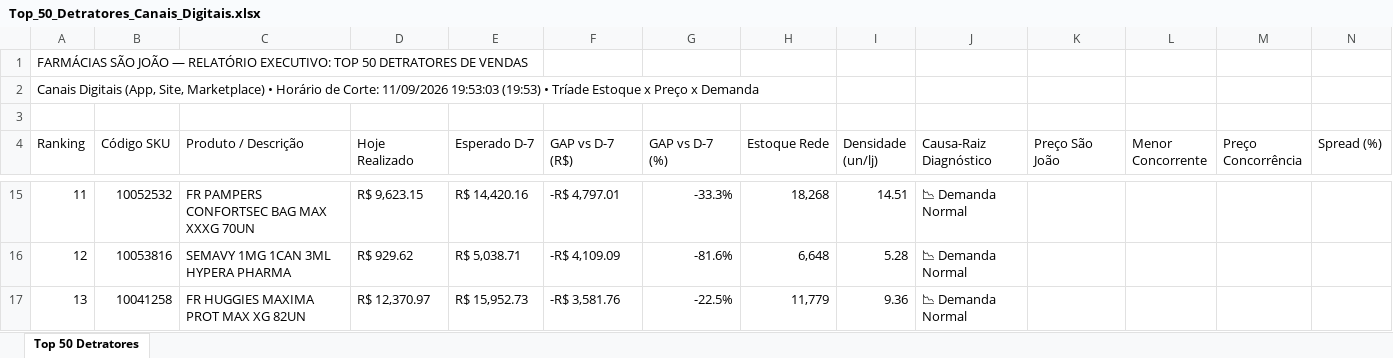
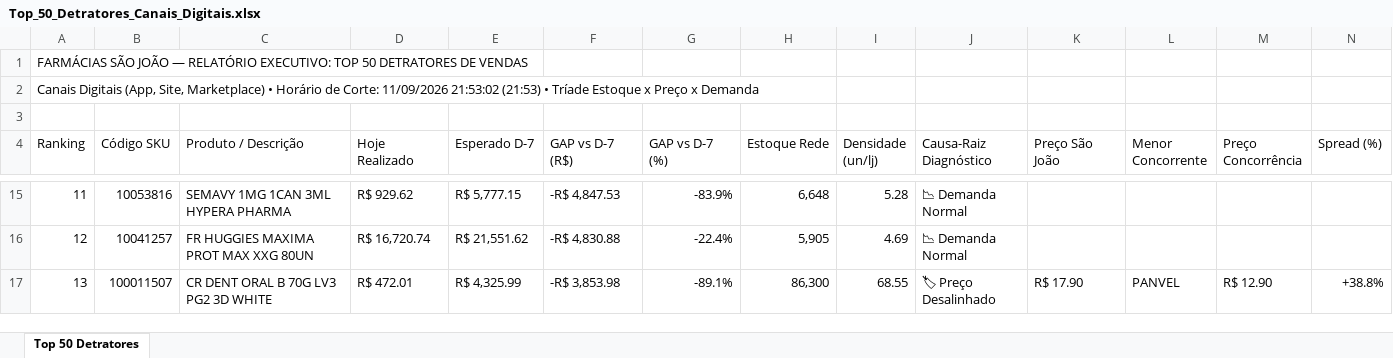
Before and after one commit to lukasg64-png/monitor-canais-digitais, an Excel workbook: data/Top_50_Detratores_Canais_Digitais.xlsx, sheet Top 50 Detratores, drawn as a sheet; only a part is shown, gaps mark what is left out; values as stored, in another font and other column widths than the file's, no cell formats; the diff covers the shown part only; the diff names each change by its address in the sheet, - before the commit and + after, or states it on an @@ line.

```diff
--- a/data/Top_50_Detratores_Canais_Digitais.xlsx (sheet Top 50 Detratores)
+++ b/data/Top_50_Detratores_Canais_Digitais.xlsx (sheet Top 50 Detratores)
-A2 (Ranking): …Corte: 11/09/2026 19:53:03 (19:53) • Tríade…
+A2 (Ranking): …Corte: 11/09/2026 21:53:02 (21:53) • Tríade…
-B15 (Código SKU): 10052532
+B15 (Código SKU): 10053816
-C15 (Produto / Descrição): FR PAMPERS CONFORTSEC BAG MAX XXXG 70UN
+C15 (Produto / Descrição): SEMAVY 1MG 1CAN 3ML HYPERA PHARMA
-D15 (Hoje Realizado): R$ 9,623.15
+D15 (Hoje Realizado): R$ 929.62
-E15 (Esperado D-7): R$ 14,420.16
+E15 (Esperado D-7): R$ 5,777.15
-F15 (GAP vs D-7 (R$)): -R$ 4,797.01
+F15 (GAP vs D-7 (R$)): -R$ 4,847.53
-G15 (GAP vs D-7 (%)): -33.3%
+G15 (GAP vs D-7 (%)): -83.9%
-H15 (Estoque Rede): 18,268
+H15 (Estoque Rede): 6,648
-I15 (Densidade (un/lj)): 14.51
+I15 (Densidade (un/lj)): 5.28
-B16 (Código SKU): 10053816
+B16 (Código SKU): 10041257
-C16 (Produto / Descrição): SEMAVY 1MG 1CAN 3ML HYPERA PHARMA
+C16 (Produto / Descrição): FR HUGGIES MAXIMA PROT MAX XXG 80UN
-D16 (Hoje Realizado): R$ 929.62
+D16 (Hoje Realizado): R$ 16,720.74
-E16 (Esperado D-7): R$ 5,038.71
+E16 (Esperado D-7): R$ 21,551.62
-F16 (GAP vs D-7 (R$)): -R$ 4,109.09
+F16 (GAP vs D-7 (R$)): -R$ 4,830.88
-G16 (GAP vs D-7 (%)): -81.6%
+G16 (GAP vs D-7 (%)): -22.4%
-H16 (Estoque Rede): 6,648
+H16 (Estoque Rede): 5,905
-I16 (Densidade (un/lj)): 5.28
+I16 (Densidade (un/lj)): 4.69
-B17 (Código SKU): 10041258
+B17 (Código SKU): 100011507
-C17 (Produto / Descrição): FR HUGGIES MAXIMA PROT MAX XG 82UN
+C17 (Produto / Descrição): CR DENT ORAL B 70G LV3 PG2 3D WHITE
-D17 (Hoje Realizado): R$ 12,370.97
+D17 (Hoje Realizado): R$ 472.01
-E17 (Esperado D-7): R$ 15,952.73
+E17 (Esperado D-7): R$ 4,325.99
-F17 (GAP vs D-7 (R$)): -R$ 3,581.76
+F17 (GAP vs D-7 (R$)): -R$ 3,853.98
-G17 (GAP vs D-7 (%)): -22.5%
+G17 (GAP vs D-7 (%)): -89.1%
-H17 (Estoque Rede): 11,779
+H17 (Estoque Rede): 86,300
-I17 (Densidade (un/lj)): 9.36
+I17 (Densidade (un/lj)): 68.55
-J17 (Causa-Raiz Diagnóstico): 📉 Demanda Normal
+J17 (Causa-Raiz Diagnóstico): 🏷 Preço Desalinhado
-K17 (Preço São João): (empty)
+K17 (Preço São João): R$ 17.90
-L17 (Menor Concorrente): (empty)
+L17 (Menor Concorrente): PANVEL
-M17 (Preço Concorrência): (empty)
+M17 (Preço Concorrência): R$ 12.90
-N17 (Spread (%)): (empty)
+N17 (Spread (%)): +38.8%
```
Also changed, not shown: 537 edited cells elsewhere in this sheet, cell formats, 9 other files.
